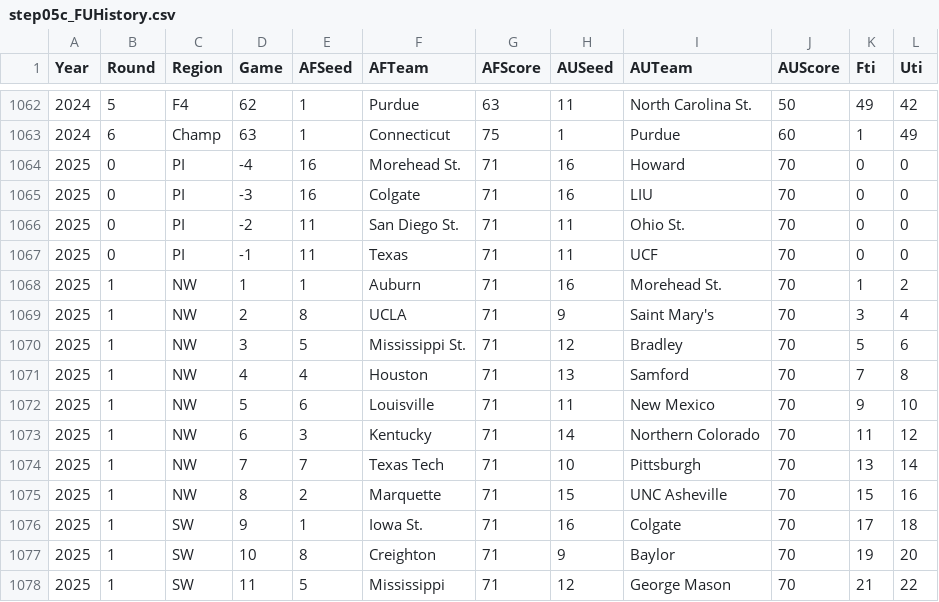
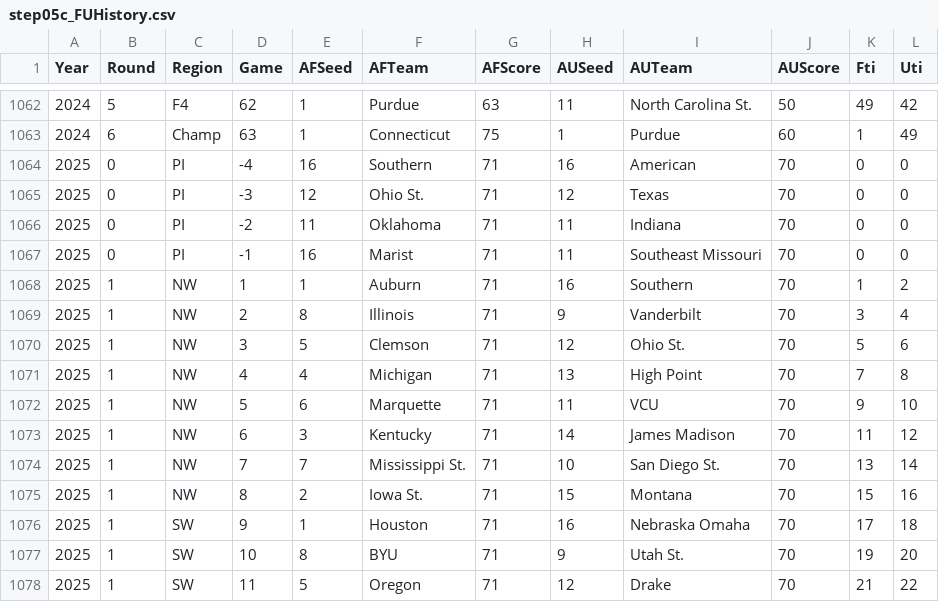
Before and after one commit to harmkenn/Python_Madness, a CSV file: Python_Madness_2025/data/step05c_FUHistory.csv, drawn as a sheet; only a part is shown, gaps mark what is left out; the diff covers the shown part only.

```diff
--- a/Python_Madness_2025/data/step05c_FUHistory.csv
+++ b/Python_Madness_2025/data/step05c_FUHistory.csv
@@ -1063,16 +1063,16 @@ Year,Round,Region,Game,AFSeed,AFTeam,AFScore,AUSeed,AUTeam,AUScore,Fti,Uti
 2024,6,Champ,63,1,Connecticut,75,1,Purdue,60,1,49
-2025,0,PI,-4,16,Morehead St.,71,16,Howard,70,0,0
-2025,0,PI,-3,16,Colgate,71,16,LIU,70,0,0
-2025,0,PI,-2,11,San Diego St.,71,11,Ohio St.,70,0,0
-2025,0,PI,-1,11,Texas,71,11,UCF,70,0,0
-2025,1,NW,1,1,Auburn,71,16,Morehead St.,70,1,2
-2025,1,NW,2,8,UCLA,71,9,Saint Mary's,70,3,4
-2025,1,NW,3,5,Mississippi St.,71,12,Bradley,70,5,6
-2025,1,NW,4,4,Houston,71,13,Samford,70,7,8
-2025,1,NW,5,6,Louisville,71,11,New Mexico,70,9,10
-2025,1,NW,6,3,Kentucky,71,14,Northern Colorado,70,11,12
-2025,1,NW,7,7,Texas Tech,71,10,Pittsburgh,70,13,14
-2025,1,NW,8,2,Marquette,71,15,UNC Asheville,70,15,16
-2025,1,SW,9,1,Iowa St.,71,16,Colgate,70,17,18
-2025,1,SW,10,8,Creighton,71,9,Baylor,70,19,20
-2025,1,SW,11,5,Mississippi,71,12,George Mason,70,21,22
+2025,0,PI,-4,16,Southern,71,16,American,70,0,0
+2025,0,PI,-3,12,Ohio St.,71,12,Texas,70,0,0
+2025,0,PI,-2,11,Oklahoma,71,11,Indiana,70,0,0
+2025,0,PI,-1,16,Marist,71,11,Southeast Missouri,70,0,0
+2025,1,NW,1,1,Auburn,71,16,Southern,70,1,2
+2025,1,NW,2,8,Illinois,71,9,Vanderbilt,70,3,4
+2025,1,NW,3,5,Clemson,71,12,Ohio St.,70,5,6
+2025,1,NW,4,4,Michigan,71,13,High Point,70,7,8
+2025,1,NW,5,6,Marquette,71,11,VCU,70,9,10
+2025,1,NW,6,3,Kentucky,71,14,James Madison,70,11,12
+2025,1,NW,7,7,Mississippi St.,71,10,San Diego St.,70,13,14
+2025,1,NW,8,2,Iowa St.,71,15,Montana,70,15,16
+2025,1,SW,9,1,Houston,71,16,Nebraska Omaha,70,17,18
+2025,1,SW,10,8,BYU,71,9,Utah St.,70,19,20
+2025,1,SW,11,5,Oregon,71,12,Drake,70,21,22
```
Also changed, not shown: 37 edited cells elsewhere in this file, Python_Madness_2025/data/bbb.csv, Python_Madness_2025/data/step01d_kenpom0825.csv, 6 other files.
